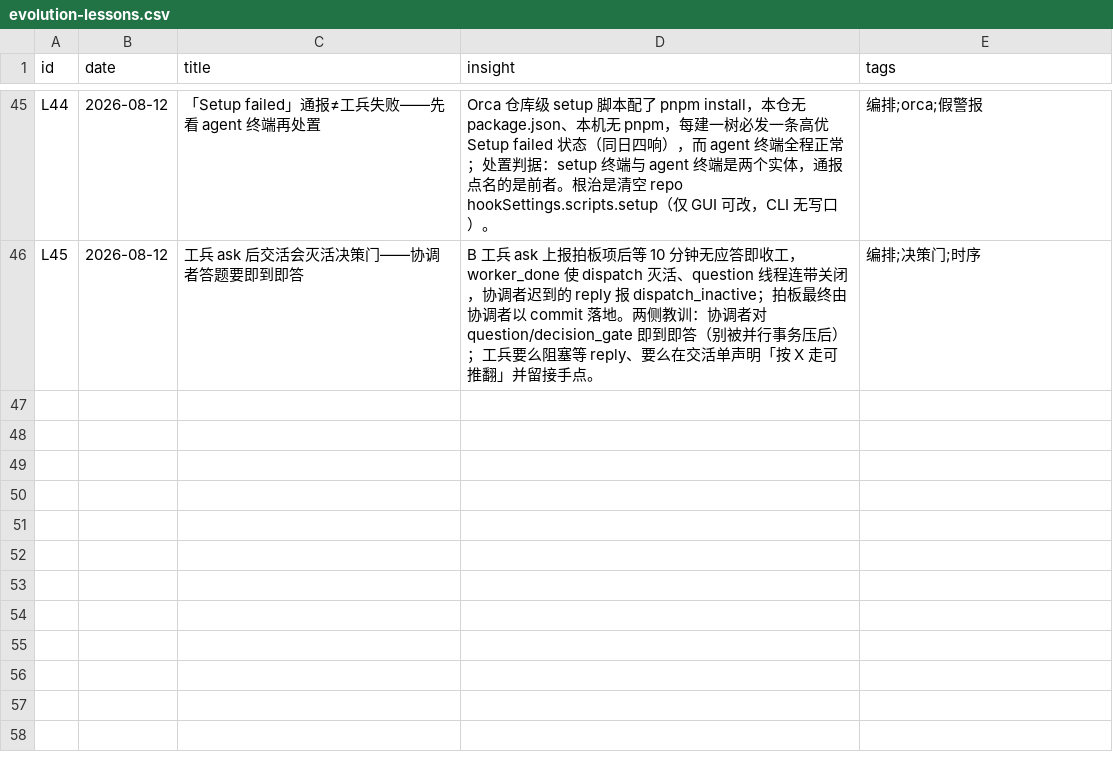
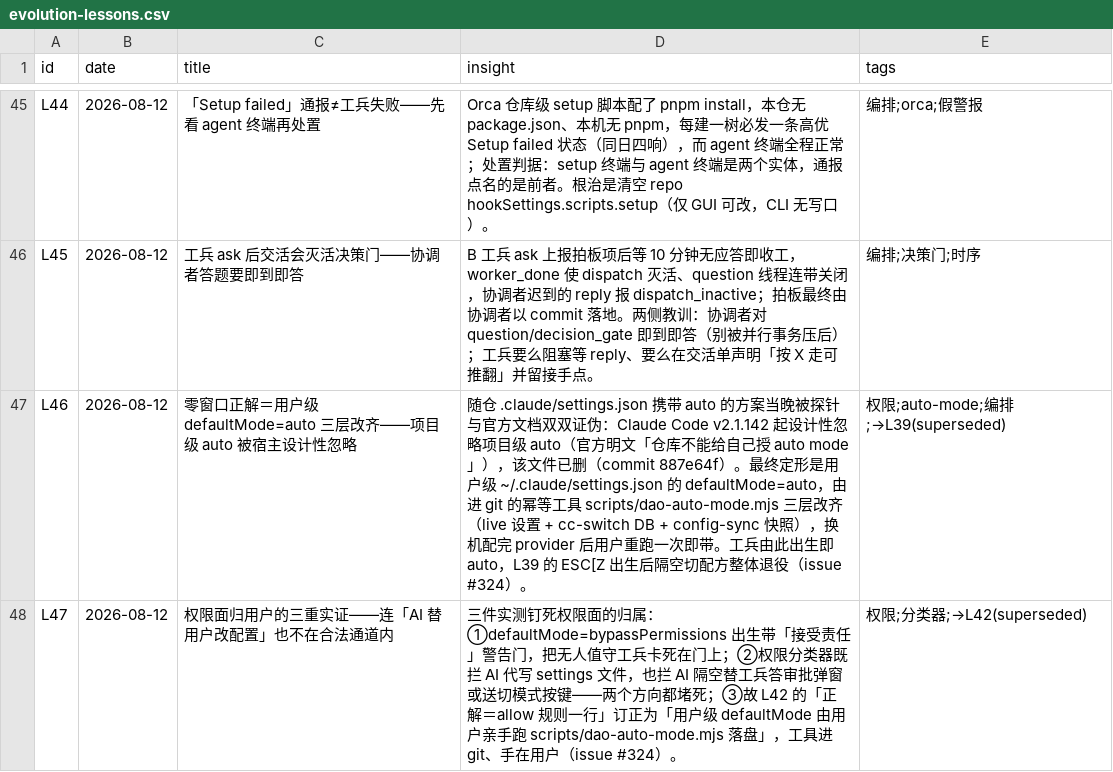
Before and after one commit to thoerwink8/windsurf-dao, a CSV file: docs/evolution/evolution-lessons.csv, drawn as a sheet; only a part is shown, gaps mark what is left out.

```diff
--- a/docs/evolution/evolution-lessons.csv
+++ b/docs/evolution/evolution-lessons.csv
@@ -46 +46,3 @@ L44,2026-08-12,「Setup failed」通报≠工兵失败——先看 agent 终端
 L45,2026-08-12,工兵 ask 后交活会灭活决策门——协调者答题要即到即答,"B 工兵 ask 上报拍板项后等 10 分钟无应答即收工，worker_done 使 dispatch 灭活、question 线程连带关闭，协调者迟到的 reply 报 dispatch_inactive；拍板最终由协调者以 commit 落地。两侧教训：协调者对 question/decision_gate 即到即答（别被并行事务压后）；工兵要么阻塞等 reply、要么在交活单声明「按 X 走可推翻」并留接手点。",编排;决策门;时序
+L46,2026-08-12,零窗口正解＝用户级 defaultMode=auto 三层改齐——项目级 auto 被宿主设计性忽略,"随仓 .claude/settings.json 携带 auto 的方案当晚被探针与官方文档双双证伪：Claude Code v2.1.142 起设计性忽略项目级 auto（官方明文「仓库不能给自己授 auto mode」），该文件已删（commit 887e64f）。最终定形是用户级 ~/.claude/settings.json 的 defaultMode=auto，由进 git 的幂等工具 scripts/dao-auto-mode.mjs 三层改齐（live 设置 + cc-switch DB + config-sync 快照），换机配完 provider 后用户重跑一次即带。工兵由此出生即 auto，L39 的 ESC[Z 出生后隔空切配方整体退役（issue #324）。",权限;auto-mode;编排;→L39(superseded)
+L47,2026-08-12,权限面归用户的三重实证——连「AI 替用户改配置」也不在合法通道内,"三件实测钉死权限面的归属：①defaultMode=bypassPermissions 出生带「接受责任」警告门，把无人值守工兵卡死在门上；②权限分类器既拦 AI 代写 settings 文件，也拦 AI 隔空替工兵答审批弹窗或送切模式按键——两个方向都堵死；③故 L42 的「正解＝allow 规则一行」订正为「用户级 defaultMode 由用户亲手跑 scripts/dao-auto-mode.mjs 落盘」，工具进 git、手在用户（issue #324）。",权限;分类器;→L42(superseded)
```
Also changed, not shown: 1 other file.
